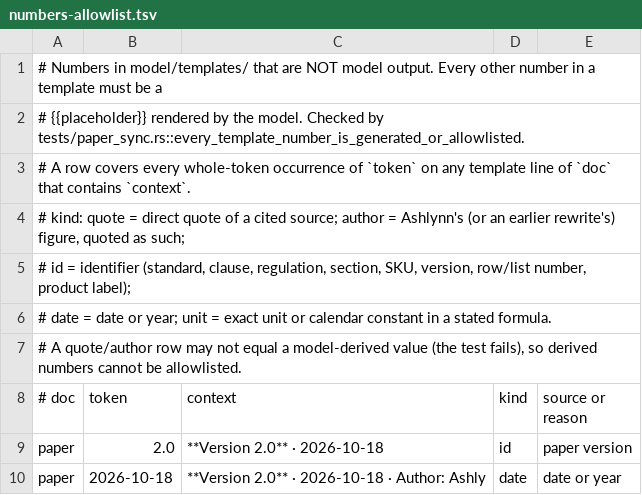
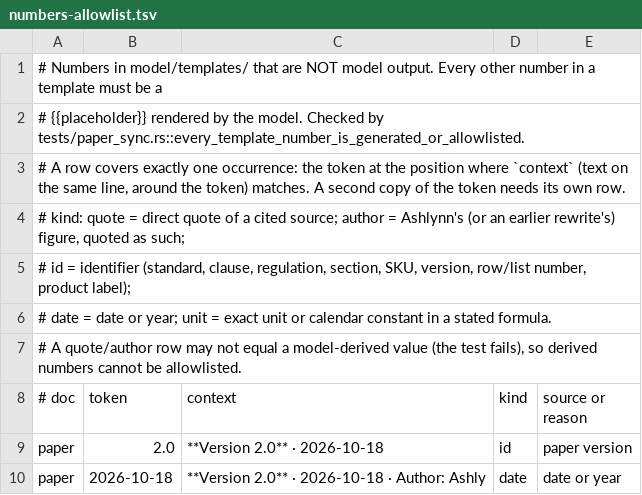
Before and after one commit to Dastille/CHOAM-initiative, a TSV file: model/numbers-allowlist.tsv, drawn as a sheet; only a part is shown.

Commit message:
Allowlist header: a row locates one occurrence

```diff
--- a/model/numbers-allowlist.tsv
+++ b/model/numbers-allowlist.tsv
@@ -2,3 +2,3 @@
 # {{placeholder}} rendered by the model. Checked by tests/paper_sync.rs::every_template_number_is_generated_or_allowlisted.
-# A row covers every whole-token occurrence of `token` on any template line of `doc` that contains `context`.
+# A row covers exactly one occurrence: the token at the position where `context` (text on the same line, around the token) matches. A second copy of the token needs its own row.
 # kind: quote = direct quote of a cited source; author = Ashlynn's (or an earlier rewrite's) figure, quoted as such;
```
